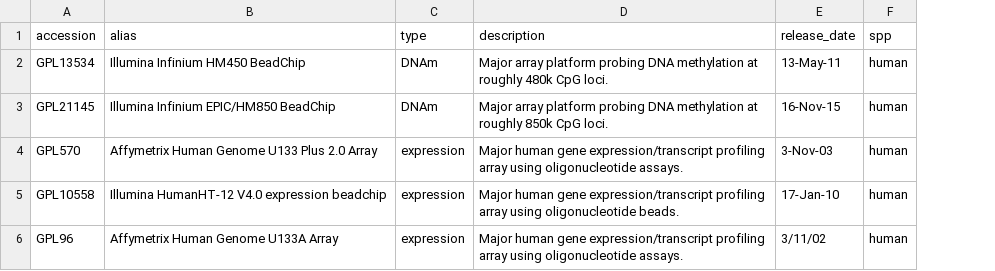
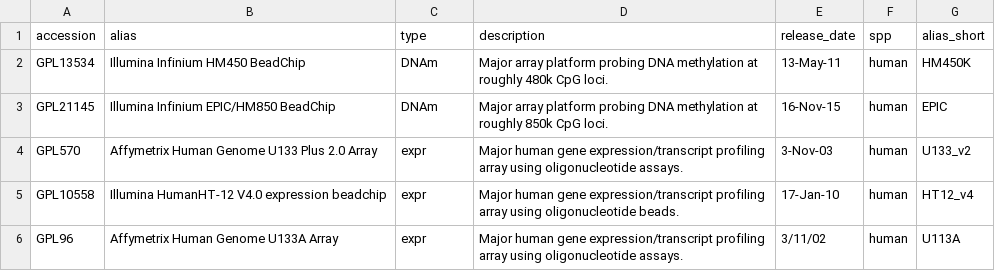
Before and after one commit to metamaden/geoarraydigest, a CSV file: inst/data/arraymetadf.csv, drawn as a sheet; the diff names each change by its address in the sheet, - before the commit and + after, or states it on an @@ line.

Commit message:
updates newmsg, arraymetadf

```diff
--- a/inst/data/arraymetadf.csv
+++ b/inst/data/arraymetadf.csv
+column G (alias_short), rows 2-6: HM450K | EPIC | U133_v2 | HT12_v4 | U113A
-C4:C6 (type): expression
+C4:C6 (type): expr
```
Also changed, not shown: 2 other files.
